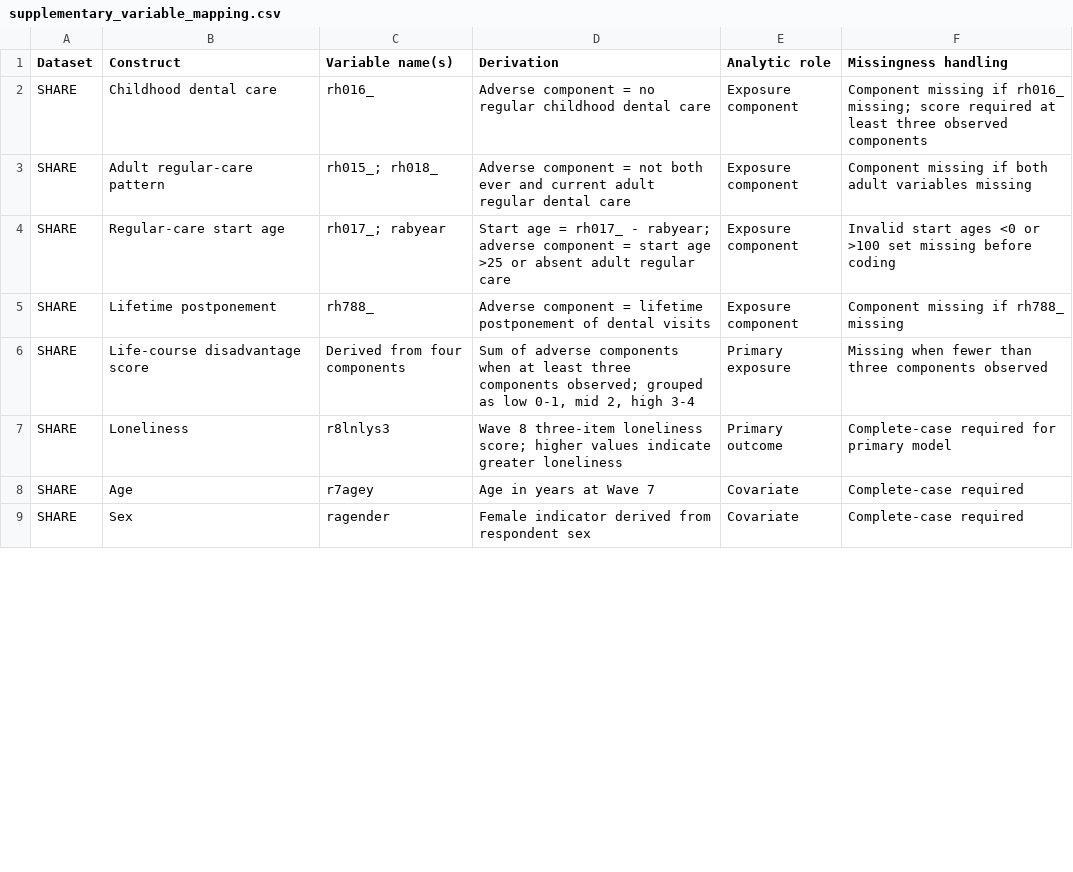
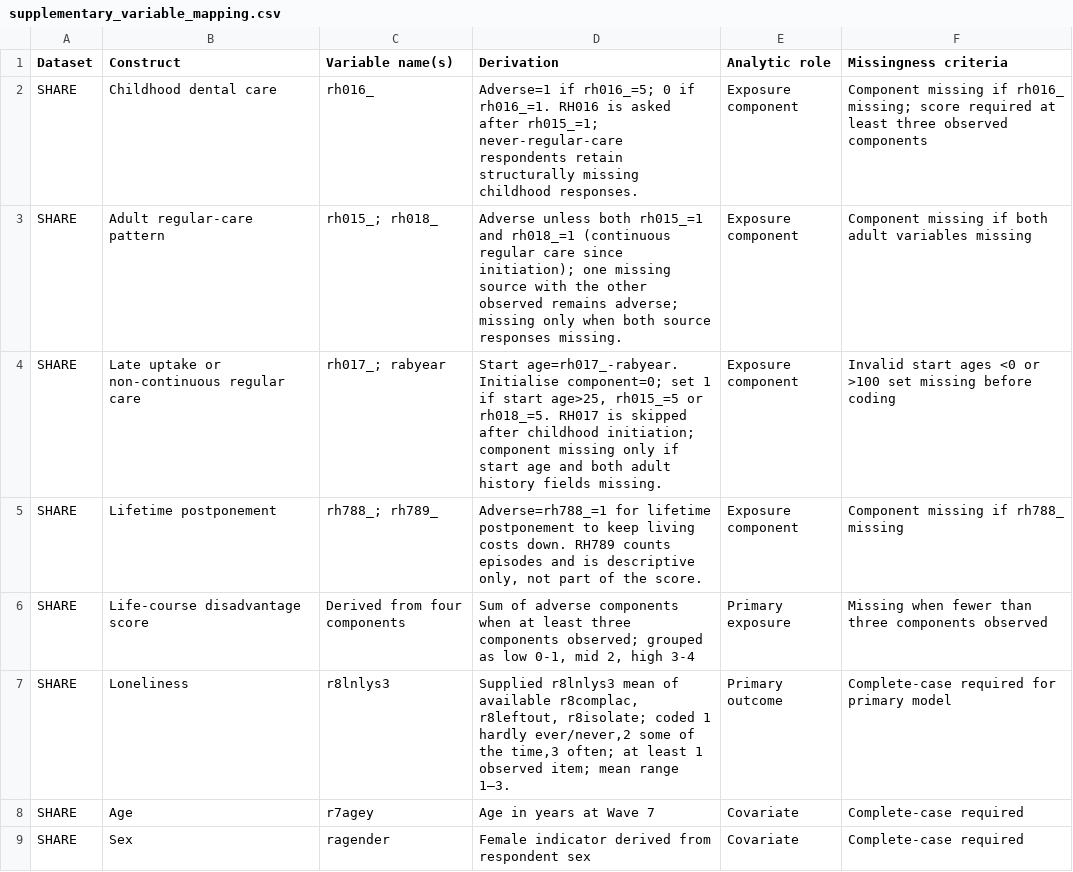
Before and after one commit to aikudemao12/dental-care-loneliness-analysis, a CSV file: source_data/supplementary_variable_mapping.csv, drawn as a sheet; only a part is shown; the diff covers the shown part only.

Commit message:
Correct external affordability contrasts and clarify score reproduction

```diff
--- a/source_data/supplementary_variable_mapping.csv
+++ b/source_data/supplementary_variable_mapping.csv
@@ -1,8 +1,8 @@
-Dataset,Construct,Variable name(s),Derivation,Analytic role,Missingness handling
-SHARE,Childhood dental care,rh016_,Adverse component = no regular childhood dental care,Exposure component,Component missing if rh016_ missing; score required at least three observed components
-SHARE,Adult regular-care pattern,rh015_; rh018_,Adverse component = not both ever and current adult regular dental care,Exposure component,Component missing if both adult variables missing
-SHARE,Regular-care start age,rh017_; rabyear,Start age = rh017_ - rabyear; adverse component = start age >25 or absent adult regular care,Exposure component,Invalid start ages <0 or >100 set missing before coding
-SHARE,Lifetime postponement,rh788_,Adverse component = lifetime postponement of dental visits,Exposure component,Component missing if rh788_ missing
+Dataset,Construct,Variable name(s),Derivation,Analytic role,Missingness criteria
+SHARE,Childhood dental care,rh016_,Adverse=1 if rh016_=5; 0 if rh016_=1. RH016 is asked after rh015_=1; never-regular-care respondents retain structurally missing childhood responses.,Exposure component,Component missing if rh016_ missing; score required at least three observed components
+SHARE,Adult regular-care pattern,rh015_; rh018_,Adverse unless both rh015_=1 and rh018_=1 (continuous regular care since initiation); one missing source with the other observed remains adverse; missing only when both source responses missing.,Exposure component,Component missing if both adult variables missing
+SHARE,Late uptake or non-continuous regular care,rh017_; rabyear,"Start age=rh017_-rabyear. Initialise component=0; set 1 if start age>25, rh015_=5 or rh018_=5. RH017 is skipped after childhood initiation; component missing only if start age and both adult history fields missing.",Exposure component,Invalid start ages <0 or >100 set missing before coding
+SHARE,Lifetime postponement,rh788_; rh789_,"Adverse=rh788_=1 for lifetime postponement to keep living costs down. RH789 counts episodes and is descriptive only, not part of the score.",Exposure component,Component missing if rh788_ missing
 SHARE,Life-course disadvantage score,Derived from four components,"Sum of adverse components when at least three components observed; grouped as low 0-1, mid 2, high 3-4",Primary exposure,Missing when fewer than three components observed
-SHARE,Loneliness,r8lnlys3,Wave 8 three-item loneliness score; higher values indicate greater loneliness,Primary outcome,Complete-case required for primary model
+SHARE,Loneliness,r8lnlys3,"Supplied r8lnlys3 mean of available r8complac, r8leftout, r8isolate; coded 1 hardly ever/never,2 some of the time,3 often; at least 1 observed item; mean range 1–3.",Primary outcome,Complete-case required for primary model
 SHARE,Age,r7agey,Age in years at Wave 7,Covariate,Complete-case required
```
Also changed, not shown: 5 added rows and 21 edited cells elsewhere in this file, source_data/supplementary_figure_s4_component_prevalence.csv, source_data/supplementary_figure_s4_components_joint.csv, 21 other files.
